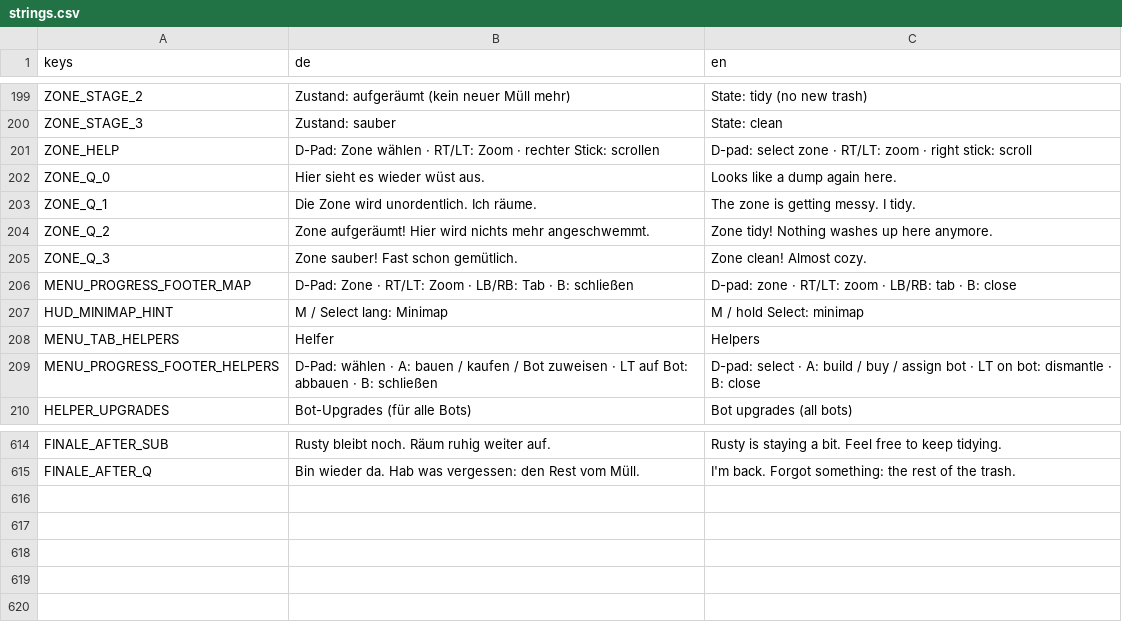
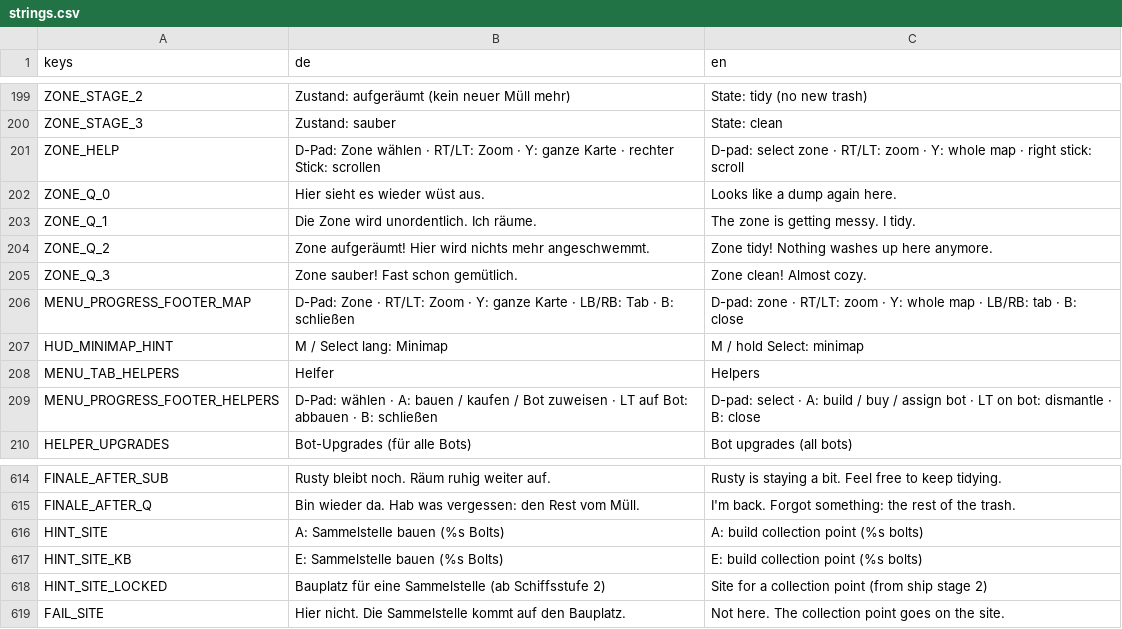
Before and after one commit to Dean86nz/ScrapEmpire, a CSV file: locale/strings.csv, drawn as a sheet; only a part is shown, gaps mark what is left out.

```diff
--- a/locale/strings.csv
+++ b/locale/strings.csv
@@ -200,3 +200,3 @@ ZONE_STAGE_2,Zustand: aufgeräumt (kein neuer Müll mehr),State: tidy (no new tr
 ZONE_STAGE_3,Zustand: sauber,State: clean
-ZONE_HELP,D-Pad: Zone wählen · RT/LT: Zoom · rechter Stick: scrollen,D-pad: select zone · RT/LT: zoom · right stick: scroll
+ZONE_HELP,D-Pad: Zone wählen · RT/LT: Zoom · Y: ganze Karte · rechter Stick: scrollen,D-pad: select zone · RT/LT: zoom · Y: whole map · right stick: scroll
 ZONE_Q_0,Hier sieht es wieder wüst aus.,Looks like a dump again here.
@@ -205,3 +205,3 @@ ZONE_Q_2,Zone aufgeräumt! Hier wird nichts mehr angeschwemmt.,Zone tidy! Nothin
 ZONE_Q_3,Zone sauber! Fast schon gemütlich.,Zone clean! Almost cozy.
-MENU_PROGRESS_FOOTER_MAP,D-Pad: Zone · RT/LT: Zoom · LB/RB: Tab · B: schließen,D-pad: zone · RT/LT: zoom · LB/RB: tab · B: close
+MENU_PROGRESS_FOOTER_MAP,D-Pad: Zone · RT/LT: Zoom · Y: ganze Karte · LB/RB: Tab · B: schließen,D-pad: zone · RT/LT: zoom · Y: whole map · LB/RB: tab · B: close
 HUD_MINIMAP_HINT,M / Select lang: Minimap,M / hold Select: minimap
@@ -615 +615,5 @@ FINALE_AFTER_SUB,Rusty bleibt noch. Räum ruhig weiter auf.,Rusty is staying a b
 FINALE_AFTER_Q,"Bin wieder da. Hab was vergessen: den Rest vom Müll.","I'm back. Forgot something: the rest of the trash."
+HINT_SITE,A: Sammelstelle bauen (%s Bolts),A: build collection point (%s bolts)
+HINT_SITE_KB,E: Sammelstelle bauen (%s Bolts),E: build collection point (%s bolts)
+HINT_SITE_LOCKED,Bauplatz für eine Sammelstelle (ab Schiffsstufe 2),Site for a collection point (from ship stage 2)
+FAIL_SITE,Hier nicht. Die Sammelstelle kommt auf den Bauplatz.,Not here. The collection point goes on the site.
```
Also changed, not shown: 40 other files.
